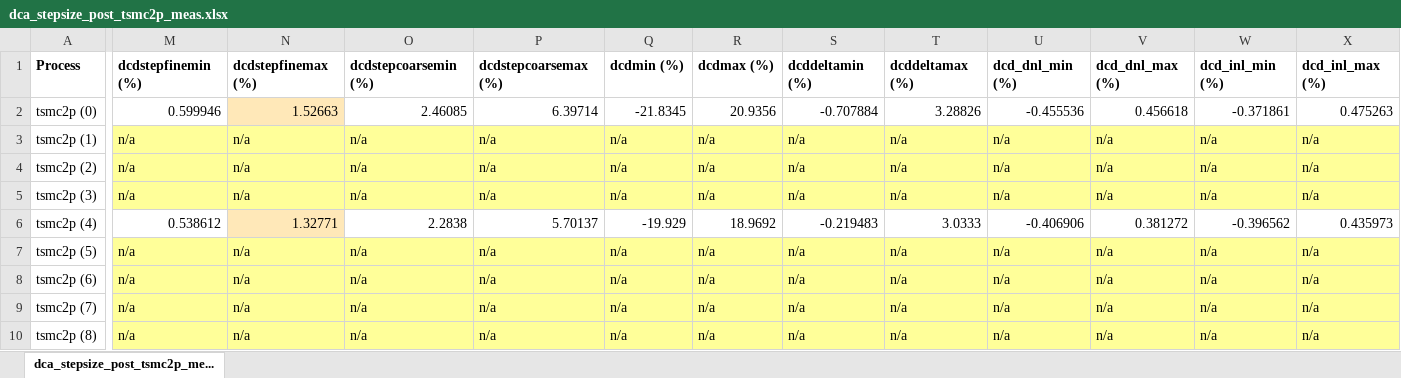
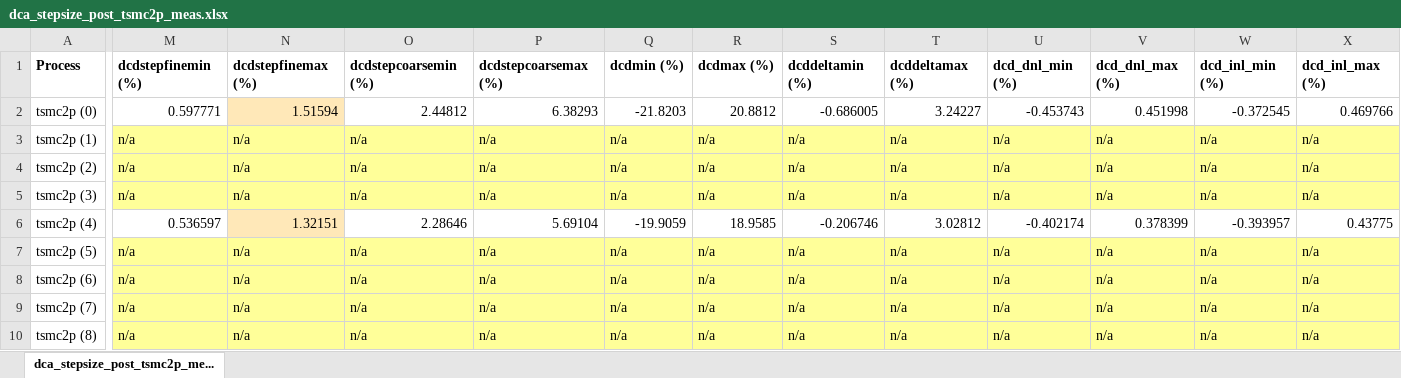
Before and after one commit to tien2032002/excel, an Excel workbook: dca_stepsize_post_tsmc2p_meas.xlsx, sheet dca_stepsize_post_tsmc2p_me..., drawn as a sheet; only a part is shown, gaps mark what is left out; values as stored, in another font and other column widths than the file's, no borders; the diff covers the shown part only; the diff names each change by its address in the sheet, - before the commit and + after, or states it on an @@ line.

```diff
--- a/dca_stepsize_post_tsmc2p_meas.xlsx (sheet dca_stepsize_post_tsmc2p_me...)
+++ b/dca_stepsize_post_tsmc2p_meas.xlsx (sheet dca_stepsize_post_tsmc2p_me...)
-M2: 0.599946
+M2: 0.597771
-N2: 1.52663
+N2: 1.51594
-O2: 2.46085
+O2: 2.44812
-P2: 6.39714
+P2: 6.38293
-Q2: -21.8345
+Q2: -21.8203
-R2: 20.9356
+R2: 20.8812
-S2: -0.707884
+S2: -0.686005
-T2: 3.28826
+T2: 3.24227
-U2: -0.455536
+U2: -0.453743
-V2: 0.456618
+V2: 0.451998
-W2: -0.371861
+W2: -0.372545
-X2: 0.475263
+X2: 0.469766
-M6: 0.538612
+M6: 0.536597
-N6: 1.32771
+N6: 1.32151
-O6: 2.2838
+O6: 2.28646
-P6: 5.70137
+P6: 5.69104
-Q6: -19.929
+Q6: -19.9059
-R6: 18.9692
+R6: 18.9585
-S6: -0.219483
+S6: -0.206746
-T6: 3.0333
+T6: 3.02812
-U6: -0.406906
+U6: -0.402174
-V6: 0.381272
+V6: 0.378399
-W6: -0.396562
+W6: -0.393957
-X6: 0.435973
+X6: 0.43775
```
Also changed, not shown: 5 added rows, 5 removed rows and 140 edited cells elsewhere in this sheet.
